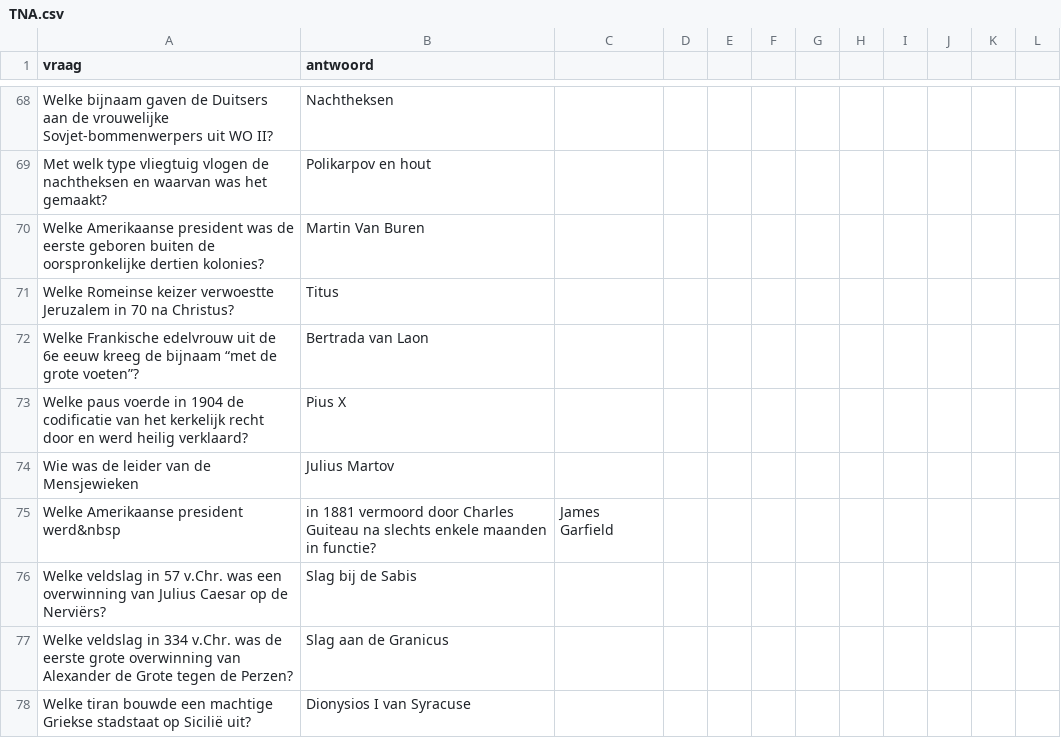
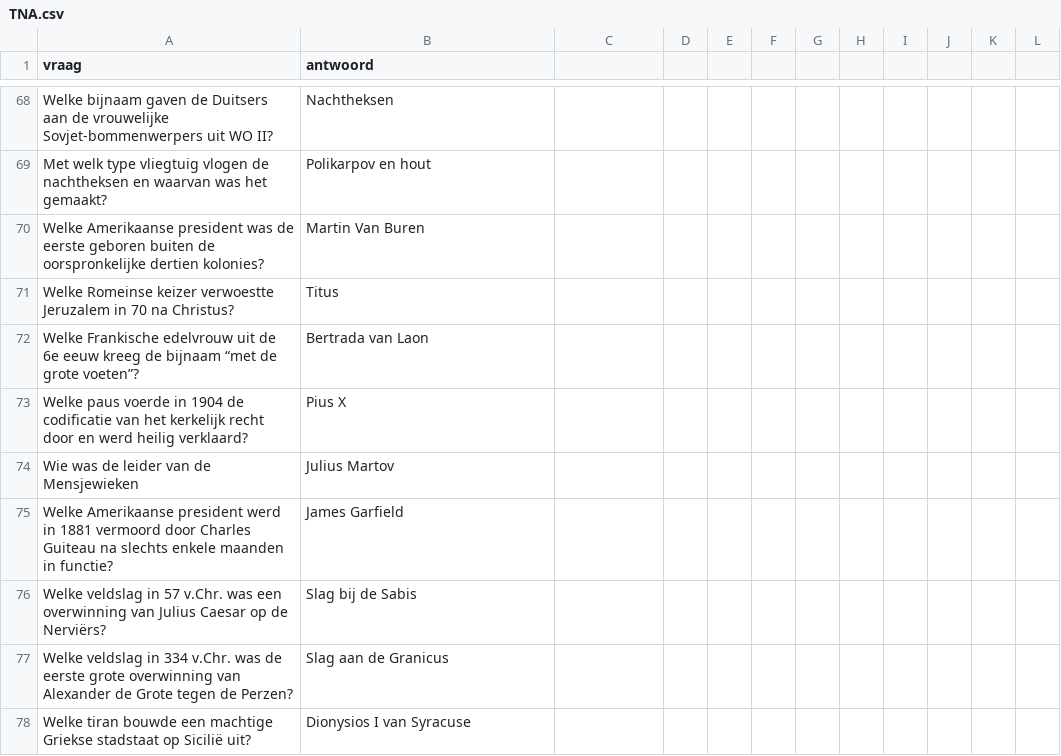
Before and after one commit to DieterVerhofstadt/quizapp, a CSV file: csv/TNA.csv, drawn as a sheet; only a part is shown, gaps mark what is left out.

Commit message:
Update TNA.csv

```diff
--- a/csv/TNA.csv
+++ b/csv/TNA.csv
@@ -74,3 +74,3 @@ Welke paus voerde in 1904 de codificatie van het kerkelijk recht door en werd he
 Wie was de leider van de Mensjewieken,Julius Martov
-Welke Amerikaanse president werd&nbsp, in 1881 vermoord door Charles Guiteau na slechts enkele maanden in functie?,James Garfield
+Welke Amerikaanse president werd in 1881 vermoord door Charles Guiteau na slechts enkele maanden in functie?,James Garfield
 Welke veldslag in 57 v.Chr. was een overwinning van Julius Caesar op de Nerviërs?,Slag bij de Sabis
```
